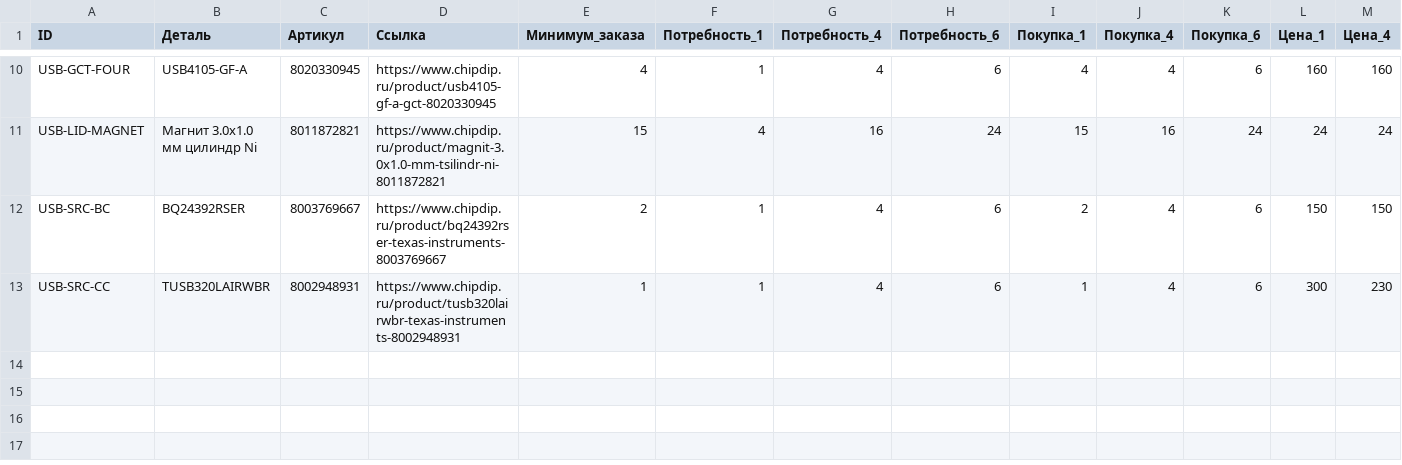
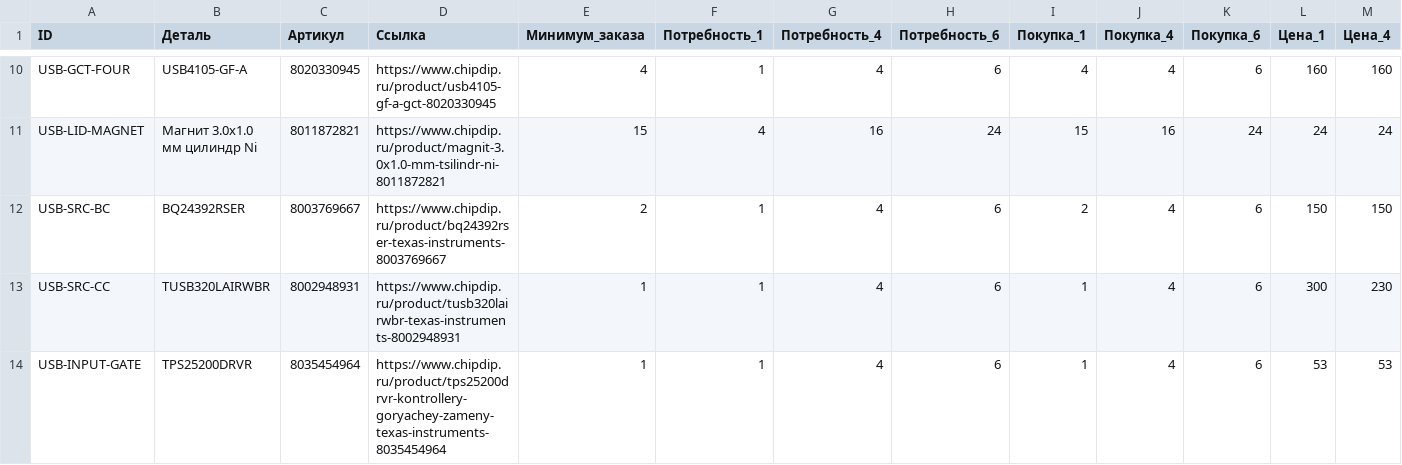
Before and after one commit to BlowYourBrain/RaceRemote, a CSV file: docs/charge-parts.csv, drawn as a sheet; only a part is shown, gaps mark what is left out; rows hold the shown columns only; the diff names each change by its address in the sheet, - before the commit and + after, or states it on an @@ line.

Commit message:
hardware: add default-off TPS25200 USB input gate schematic

```diff
--- a/docs/charge-parts.csv
+++ b/docs/charge-parts.csv
+row 14: USB-INPUT-GATE | TPS25200DRVR | 8035454964 | https://www.chipdip.ru/product/tps25200drvr-kontrollery-goryachey-zameny-texas-instruments-8035454964 | 1 | 1 | 4 | 6 | 1 | 4 | 6 | 53 | 53
```
Also changed, not shown: 22 other files.
